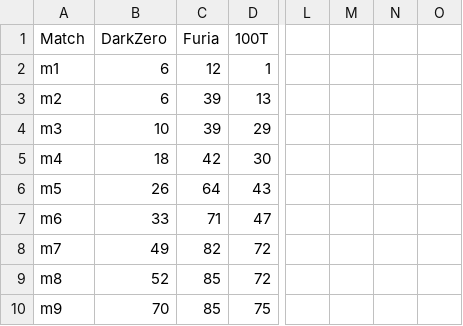
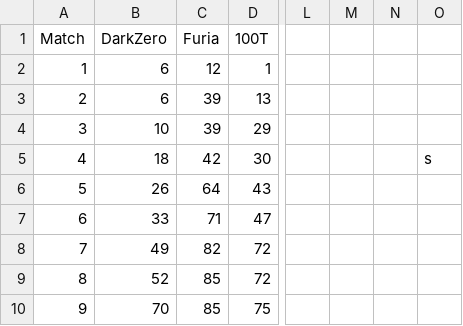
Before and after one commit to onlywoo/datavis, a CSV file: Book1.csv, drawn as a sheet; only a part is shown, gaps mark what is left out; the diff names each change by its address in the sheet, - before the commit and + after, or states it on an @@ line.

Commit message:
asda

```diff
--- a/Book1.csv
+++ b/Book1.csv
-A2 (Match): m1
+A2 (Match): 1
-A3 (Match): m2
+A3 (Match): 2
-A4 (Match): m3
+A4 (Match): 3
-A5 (Match): m4
+A5 (Match): 4
-O5: (empty)
+O5: s
-A6 (Match): m5
+A6 (Match): 5
-A7 (Match): m6
+A7 (Match): 6
-A8 (Match): m7
+A8 (Match): 7
-A9 (Match): m8
+A9 (Match): 8
-A10 (Match): m9
+A10 (Match): 9
```
